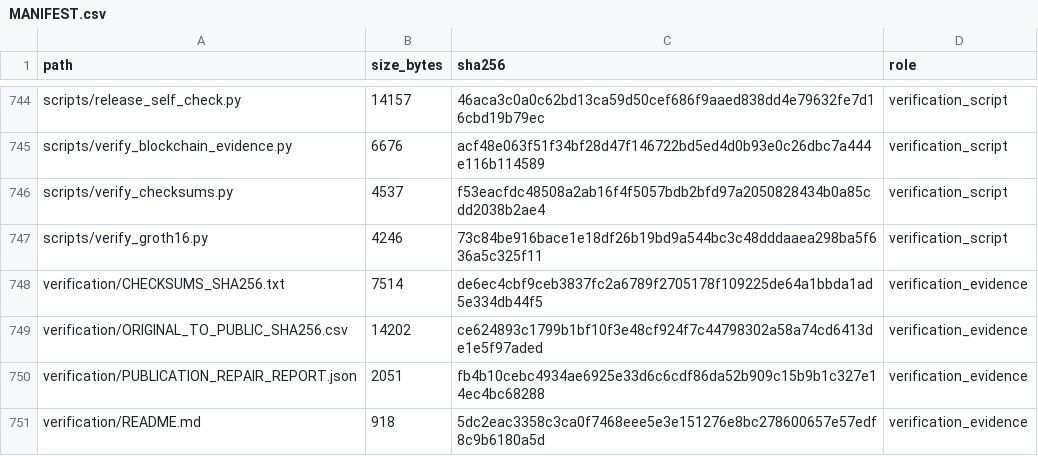
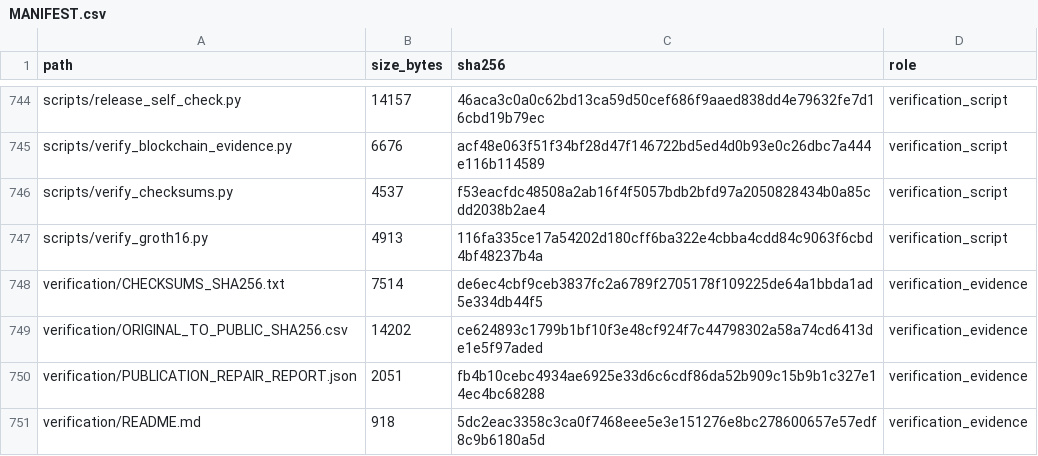
Before and after one commit to wisamalwashYildiz/FL-BC-IDS, a CSV file: MANIFEST.csv, drawn as a sheet; only a part is shown, gaps mark what is left out.

```diff
--- a/MANIFEST.csv
+++ b/MANIFEST.csv
@@ -746,3 +746,3 @@ scripts/verify_blockchain_evidence.py,6676,acf48e063f51f34bf28d47f146722bd5ed4d0
 scripts/verify_checksums.py,4537,f53eacfdc48508a2ab16f4f5057bdb2bfd97a2050828434b0a85cdd2038b2ae4,verification_script
-scripts/verify_groth16.py,4246,73c84be916bace1e18df26b19bd9a544bc3c48dddaaea298ba5f636a5c325f11,verification_script
+scripts/verify_groth16.py,4913,116fa335ce17a54202d180cff6ba322e4cbba4cdd84c9063f6cbd4bf48237b4a,verification_script
 verification/CHECKSUMS_SHA256.txt,7514,de6ec4cbf9ceb3837fc2a6789f2705178f109225de64a1bbda1ad5e334db44f5,verification_evidence
```
Also changed, not shown: 2 other files.
